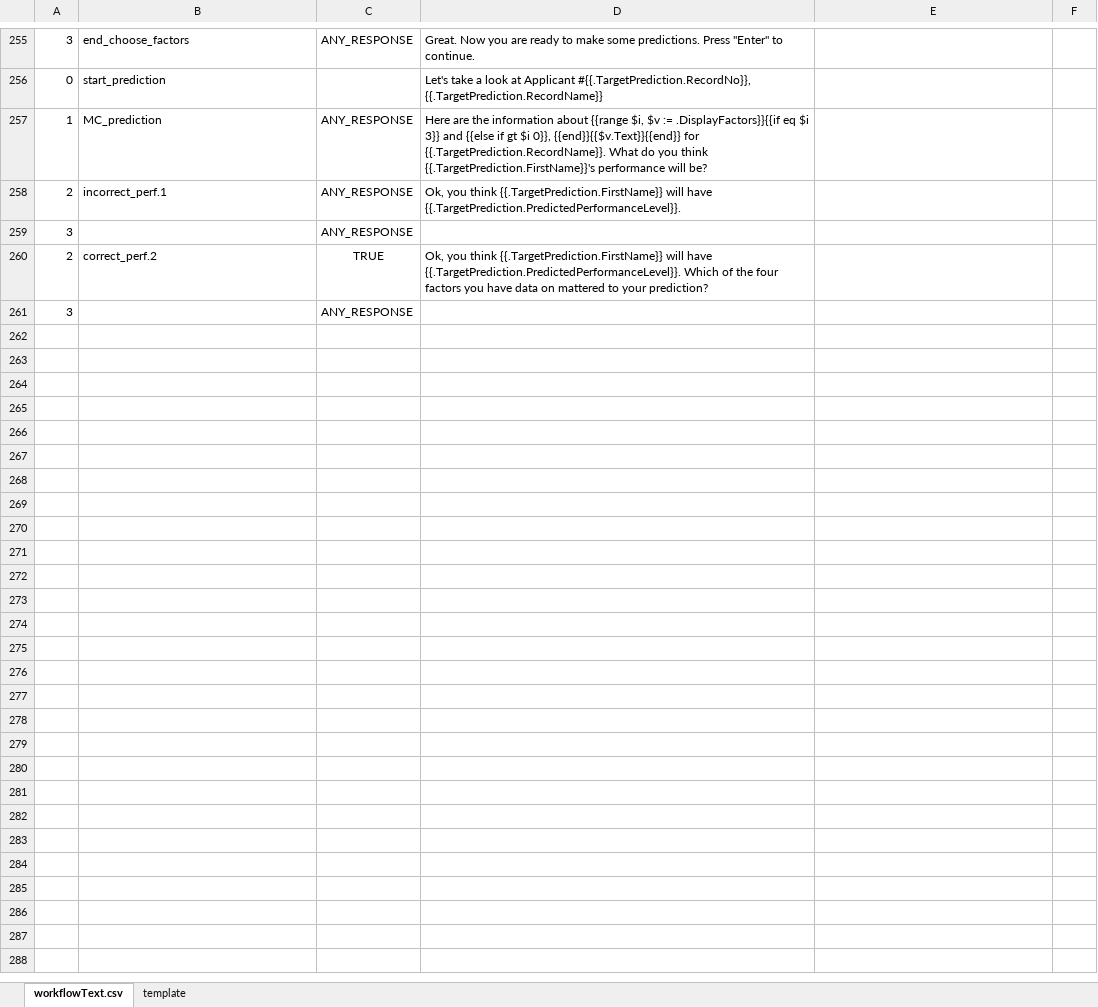
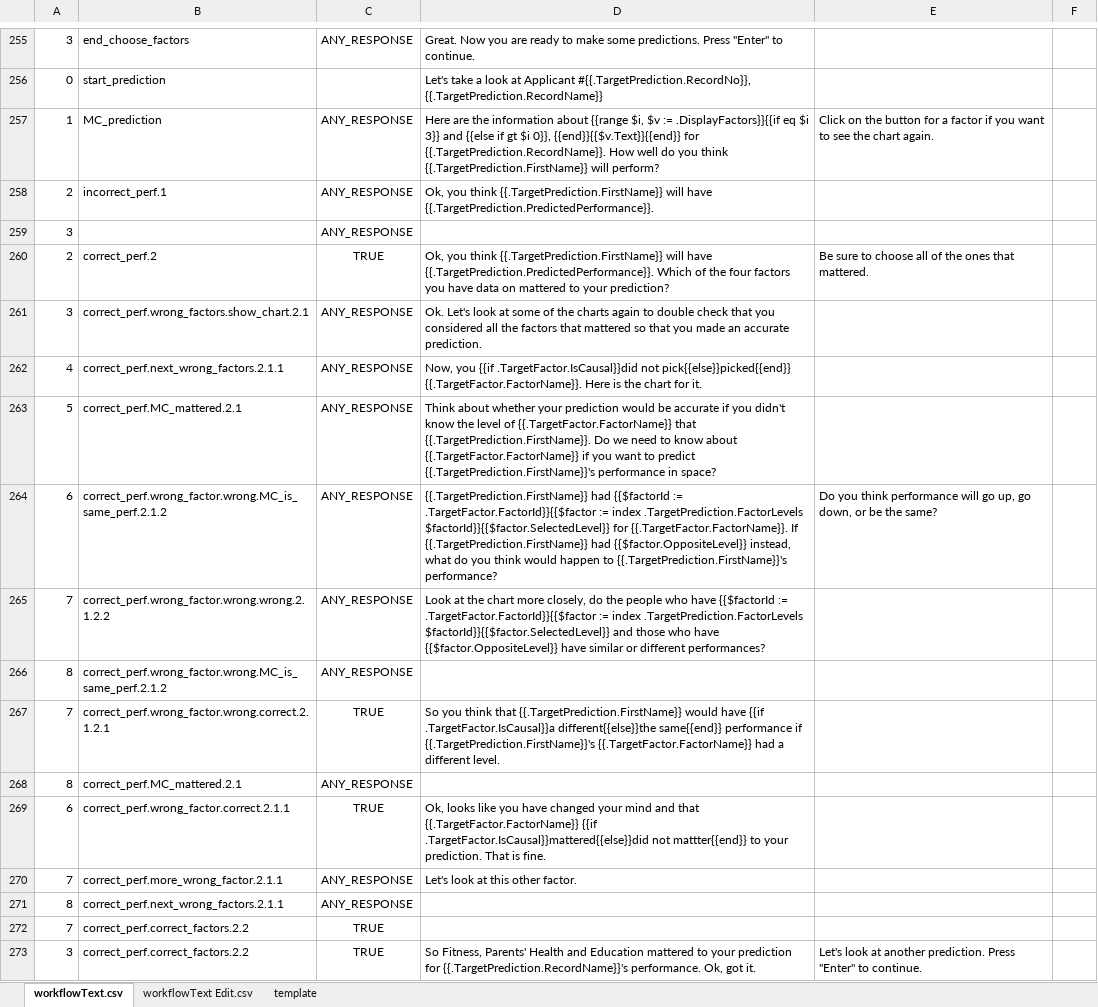
Before and after one commit to toisin/astro-world, an Excel workbook: auto-agent/workflow.xlsx, sheet workflowText.csv, drawn as a sheet; only a part is shown, gaps mark what is left out; values as stored, in another font and other column widths than the file's, no borders; the diff names each change by its address in the sheet, - before the commit and + after, or states it on an @@ line.

Commit message:
Prediction Phase In Progress
- Fix button frame to be no border
- Cleanup no state react classes in dialog.jsx
- Added Chartbuttons for prediction records
- Added ContributingFactorsForm
- Added workflow for handling correct performance direction prediction
- Fix bug for target factor being carried over from previous session
- Added StateEntities.updateToNextContent()

```diff
--- a/auto-agent/workflow.xlsx (sheet workflowText.csv)
+++ b/auto-agent/workflow.xlsx (sheet workflowText.csv)
+sheet tab: workflowText Edit.csv
-D257: …for {{.TargetPrediction.RecordName}}. What do you think {{.TargetPrediction.FirstName}}'s performance will be?
+D257: …for {{.TargetPrediction.RecordName}}. How well do you think {{.TargetPrediction.FirstName}} will perform?
-E257: (empty)
+E257: Click on the button for a factor if you want to see the chart again.
-D258: …will have {{.TargetPrediction.PredictedPerformanceLevel}}.
+D258: …will have {{.TargetPrediction.PredictedPerformance}}.
-D260: …will have {{.TargetPrediction.PredictedPerformanceLevel}}. Which of…
+D260: …will have {{.TargetPrediction.PredictedPerformance}}. Which of…
-E260: (empty)
+E260: Be sure to choose all of the ones that mattered.
-B261: (empty)
+B261: correct_perf.wrong_factors.show_chart.2.1
-D261: (empty)
+D261: Ok. Let's look at some of the charts again to double check that you considered all the factors that mattered so that you made an accurate prediction.
+row 262: 4 | correct_perf.next_wrong_factors.2.1.1 | ANY_RESPONSE | Now, you {{if .TargetFactor.IsCausal}}did not pick{{else}}picked{{end}} {{.TargetFactor.FactorName}}. Here is the chart for it.
+row 263: 5 | correct_perf.MC_mattered.2.1 | ANY_RESPONSE | Think about whether your prediction would be accurate if you didn't know the level of {{.TargetFactor.FactorName}} that {{.TargetPrediction.FirstName}}. Do we need to know about {{.TargetFactor.FactorName}} if you want to predict {{.TargetPrediction.FirstName}}'s performance in space?
+row 264: 6 | correct_perf.wrong_factor.wrong.MC_is_same_perf.2.1.2 | ANY_RESPONSE | {{.TargetPrediction.FirstName}} had {{$factorId := .TargetFactor.FactorId}}{{$factor := index .TargetPrediction.FactorLevels $factorId}}{{$factor.SelectedLevel}} for {{.TargetFactor.FactorName}}. If {{.TargetPrediction.FirstName}} had {{$factor.OppositeLevel}} instead, what do you think would happen to {{.TargetPrediction.FirstName}}'s performance? | Do you think performance will go up, go down, or be the same?
+row 265: 7 | correct_perf.wrong_factor.wrong.wrong.2.1.2.2 | ANY_RESPONSE | Look at the chart more closely, do the people who have {{$factorId := .TargetFactor.FactorId}}{{$factor := index .TargetPrediction.FactorLevels $factorId}}{{$factor.SelectedLevel}} and those who have {{$factor.OppositeLevel}} have similar or different performances?
+row 266: 8 | correct_perf.wrong_factor.wrong.MC_is_same_perf.2.1.2 | ANY_RESPONSE
+row 267: 7 | correct_perf.wrong_factor.wrong.correct.2.1.2.1 | TRUE | So you think that {{.TargetPrediction.FirstName}} would have {{if .TargetFactor.IsCausal}}a different{{else}}the same{{end}} performance if {{.TargetPrediction.FirstName}}'s {{.TargetFactor.FactorName}} had a different level.
+row 268: 8 | correct_perf.MC_mattered.2.1 | ANY_RESPONSE
+row 269: 6 | correct_perf.wrong_factor.correct.2.1.1 | TRUE | Ok, looks like you have changed your mind and that {{.TargetFactor.FactorName}} {{if .TargetFactor.IsCausal}}mattered{{else}}did not mattter{{end}} to your prediction. That is fine.
+row 270: 7 | correct_perf.more_wrong_factor.2.1.1 | ANY_RESPONSE | Let's look at this other factor.
+row 271: 8 | correct_perf.next_wrong_factors.2.1.1 | ANY_RESPONSE
+row 272: 7 | correct_perf.correct_factors.2.2 | TRUE
+row 273: 3 | correct_perf.correct_factors.2.2 | TRUE | So Fitness, Parents' Health and Education mattered to your prediction for {{.TargetPrediction.RecordName}}'s performance. Ok, got it. | Let's look at another prediction. Press "Enter" to continue.
```
Also changed, not shown: 12 other files.
